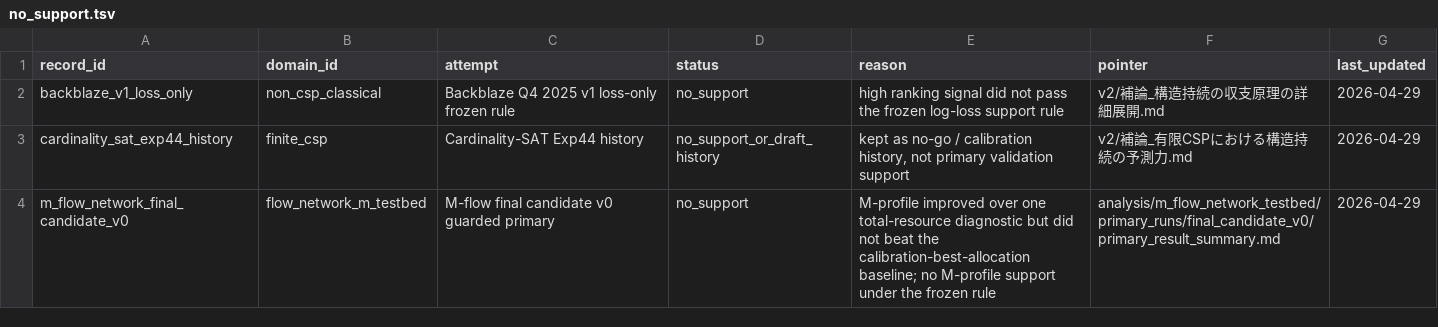
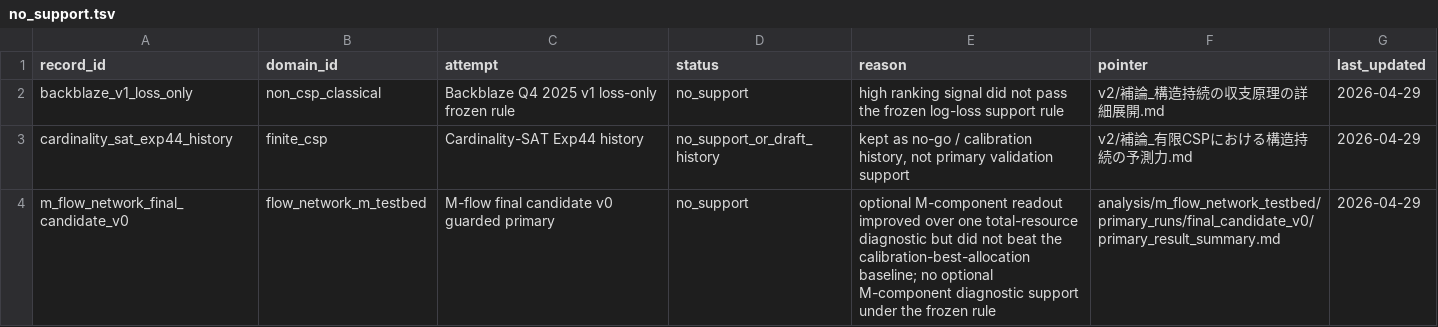
Before and after one commit to karesansui-u/delta-survival-papers, a TSV file: v3/05_evidence/no_support.tsv, drawn as a sheet.

```diff
--- a/v3/05_evidence/no_support.tsv
+++ b/v3/05_evidence/no_support.tsv
@@ -3,2 +3,2 @@ backblaze_v1_loss_only	non_csp_classical	Backblaze Q4 2025 v1 loss-only frozen r
 cardinality_sat_exp44_history	finite_csp	Cardinality-SAT Exp44 history	no_support_or_draft_history	kept as no-go / calibration history, not primary validation support	v2/補論_有限CSPにおける構造持続の予測力.md	2026-04-29
-m_flow_network_final_candidate_v0	flow_network_m_testbed	M-flow final candidate v0 guarded primary	no_support	M-profile improved over one total-resource diagnostic but did not beat the calibration-best-allocation baseline; no M-profile support under the frozen rule	analysis/m_flow_network_testbed/primary_runs/final_candidate_v0/primary_result_summary.md	2026-04-29
+m_flow_network_final_candidate_v0	flow_network_m_testbed	M-flow final candidate v0 guarded primary	no_support	optional M-component readout improved over one total-resource diagnostic but did not beat the calibration-best-allocation baseline; no optional M-component diagnostic support under the frozen rule	analysis/m_flow_network_testbed/primary_runs/final_candidate_v0/primary_result_summary.md	2026-04-29
```
Also changed, not shown: v3/03_domains/registry.tsv, v3/05_evidence/frozen_packages.tsv, 51 other files.
